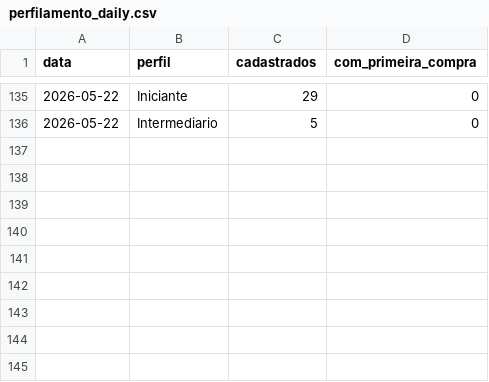
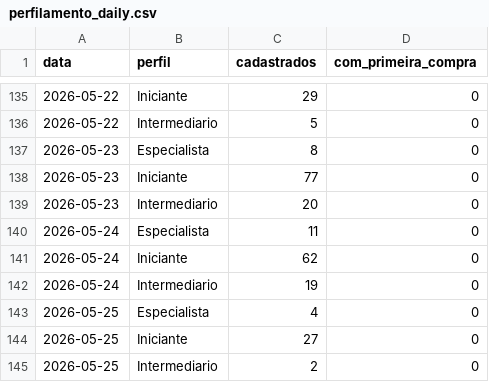
Before and after one commit to biancafnunes/resellers-grid, a CSV file: perfilamento_daily.csv, drawn as a sheet; only a part is shown, gaps mark what is left out.

```diff
--- a/perfilamento_daily.csv
+++ b/perfilamento_daily.csv
@@ -136 +136,10 @@ data,perfil,cadastrados,com_primeira_compra
 2026-05-22,Intermediario,5,0
+2026-05-23,Especialista,8,0
+2026-05-23,Iniciante,77,0
+2026-05-23,Intermediario,20,0
+2026-05-24,Especialista,11,0
+2026-05-24,Iniciante,62,0
+2026-05-24,Intermediario,19,0
+2026-05-25,Especialista,4,0
+2026-05-25,Iniciante,27,0
+2026-05-25,Intermediario,2,0
```
Also changed, not shown: daily_device_orders.csv, daily_leads.csv, 7 other files.
